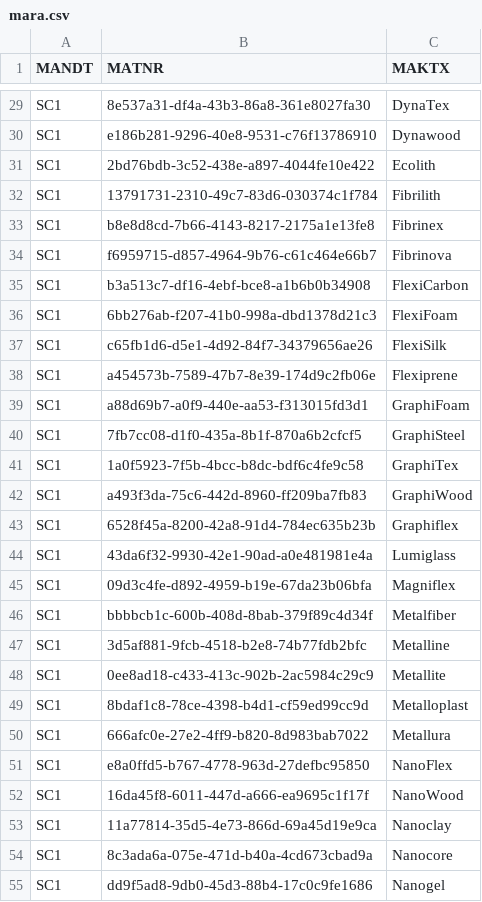
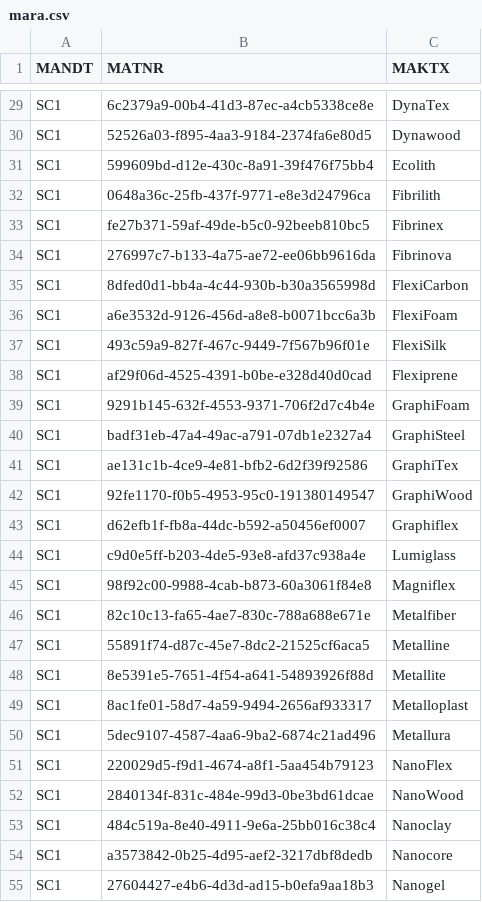
Before and after one commit to NaolGB/Sourcream, a CSV file: data/mara.csv, drawn as a sheet; only a part is shown, gaps mark what is left out; the diff covers the shown part only; the diff names each change by its address in the sheet, - before the commit and + after, or states it on an @@ line.

```diff
--- a/data/mara.csv
+++ b/data/mara.csv
-B29 (MATNR): 8e537a31-df4a-43b3-86a8-361e8027fa30
+B29 (MATNR): 6c2379a9-00b4-41d3-87ec-a4cb5338ce8e
-B30 (MATNR): e186b281-9296-40e8-9531-c76f13786910
+B30 (MATNR): 52526a03-f895-4aa3-9184-2374fa6e80d5
-B31 (MATNR): 2bd76bdb-3c52-438e-a897-4044fe10e422
+B31 (MATNR): 599609bd-d12e-430c-8a91-39f476f75bb4
-B32 (MATNR): 13791731-2310-49c7-83d6-030374c1f784
+B32 (MATNR): 0648a36c-25fb-437f-9771-e8e3d24796ca
-B33 (MATNR): b8e8d8cd-7b66-4143-8217-2175a1e13fe8
+B33 (MATNR): fe27b371-59af-49de-b5c0-92beeb810bc5
-B34 (MATNR): f6959715-d857-4964-9b76-c61c464e66b7
+B34 (MATNR): 276997c7-b133-4a75-ae72-ee06bb9616da
-B35 (MATNR): b3a513c7-df16-4ebf-bce8-a1b6b0b34908
+B35 (MATNR): 8dfed0d1-bb4a-4c44-930b-b30a3565998d
-B36 (MATNR): 6bb276ab-f207-41b0-998a-dbd1378d21c3
+B36 (MATNR): a6e3532d-9126-456d-a8e8-b0071bcc6a3b
-B37 (MATNR): c65fb1d6-d5e1-4d92-84f7-34379656ae26
+B37 (MATNR): 493c59a9-827f-467c-9449-7f567b96f01e
-B38 (MATNR): a454573b-7589-47b7-8e39-174d9c2fb06e
+B38 (MATNR): af29f06d-4525-4391-b0be-e328d40d0cad
-B39 (MATNR): a88d69b7-a0f9-440e-aa53-f313015fd3d1
+B39 (MATNR): 9291b145-632f-4553-9371-706f2d7c4b4e
-B40 (MATNR): 7fb7cc08-d1f0-435a-8b1f-870a6b2cfcf5
+B40 (MATNR): badf31eb-47a4-49ac-a791-07db1e2327a4
-B41 (MATNR): 1a0f5923-7f5b-4bcc-b8dc-bdf6c4fe9c58
+B41 (MATNR): ae131c1b-4ce9-4e81-bfb2-6d2f39f92586
-B42 (MATNR): a493f3da-75c6-442d-8960-ff209ba7fb83
+B42 (MATNR): 92fe1170-f0b5-4953-95c0-191380149547
-B43 (MATNR): 6528f45a-8200-42a8-91d4-784ec635b23b
+B43 (MATNR): d62efb1f-fb8a-44dc-b592-a50456ef0007
-B44 (MATNR): 43da6f32-9930-42e1-90ad-a0e481981e4a
+B44 (MATNR): c9d0e5ff-b203-4de5-93e8-afd37c938a4e
-B45 (MATNR): 09d3c4fe-d892-4959-b19e-67da23b06bfa
+B45 (MATNR): 98f92c00-9988-4cab-b873-60a3061f84e8
-B46 (MATNR): bbbbcb1c-600b-408d-8bab-379f89c4d34f
+B46 (MATNR): 82c10c13-fa65-4ae7-830c-788a688e671e
-B47 (MATNR): 3d5af881-9fcb-4518-b2e8-74b77fdb2bfc
+B47 (MATNR): 55891f74-d87c-45e7-8dc2-21525cf6aca5
-B48 (MATNR): 0ee8ad18-c433-413c-902b-2ac5984c29c9
+B48 (MATNR): 8e5391e5-7651-4f54-a641-54893926f88d
-B49 (MATNR): 8bdaf1c8-78ce-4398-b4d1-cf59ed99cc9d
+B49 (MATNR): 8ac1fe01-58d7-4a59-9494-2656af933317
-B50 (MATNR): 666afc0e-27e2-4ff9-b820-8d983bab7022
+B50 (MATNR): 5dec9107-4587-4aa6-9ba2-6874c21ad496
-B51 (MATNR): e8a0ffd5-b767-4778-963d-27defbc95850
+B51 (MATNR): 220029d5-f9d1-4674-a8f1-5aa454b79123
-B52 (MATNR): 16da45f8-6011-447d-a666-ea9695c1f17f
+B52 (MATNR): 2840134f-831c-484e-99d3-0be3bd61dcae
-B53 (MATNR): 11a77814-35d5-4e73-866d-69a45d19e9ca
+B53 (MATNR): 484c519a-8e40-4911-9e6a-25bb016c38c4
-B54 (MATNR): 8c3ada6a-075e-471d-b40a-4cd673cbad9a
+B54 (MATNR): a3573842-0b25-4d95-aef2-3217dbf8dedb
-B55 (MATNR): dd9f5ad8-9db0-45d3-88b4-17c0c9fe1686
+B55 (MATNR): 27604427-e4b6-4d3d-ad15-b0efa9aa18b3
```
Also changed, not shown: 73 edited cells elsewhere in this file, data/kna1.csv, 14 other files.
